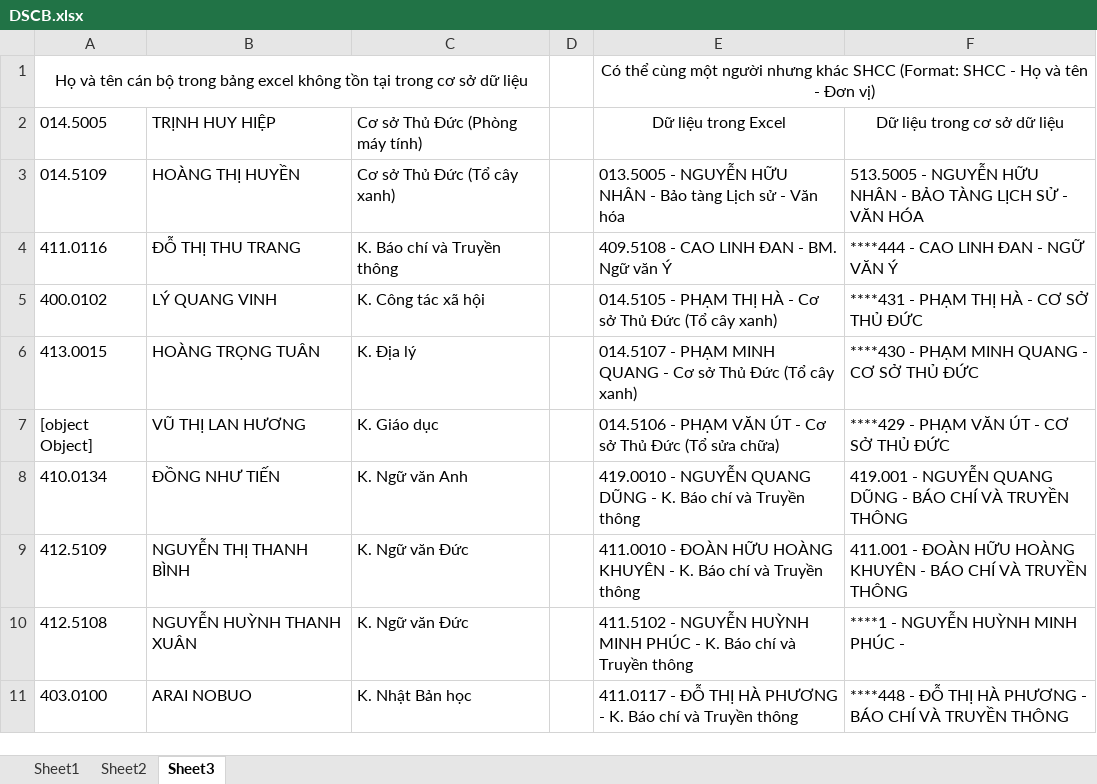
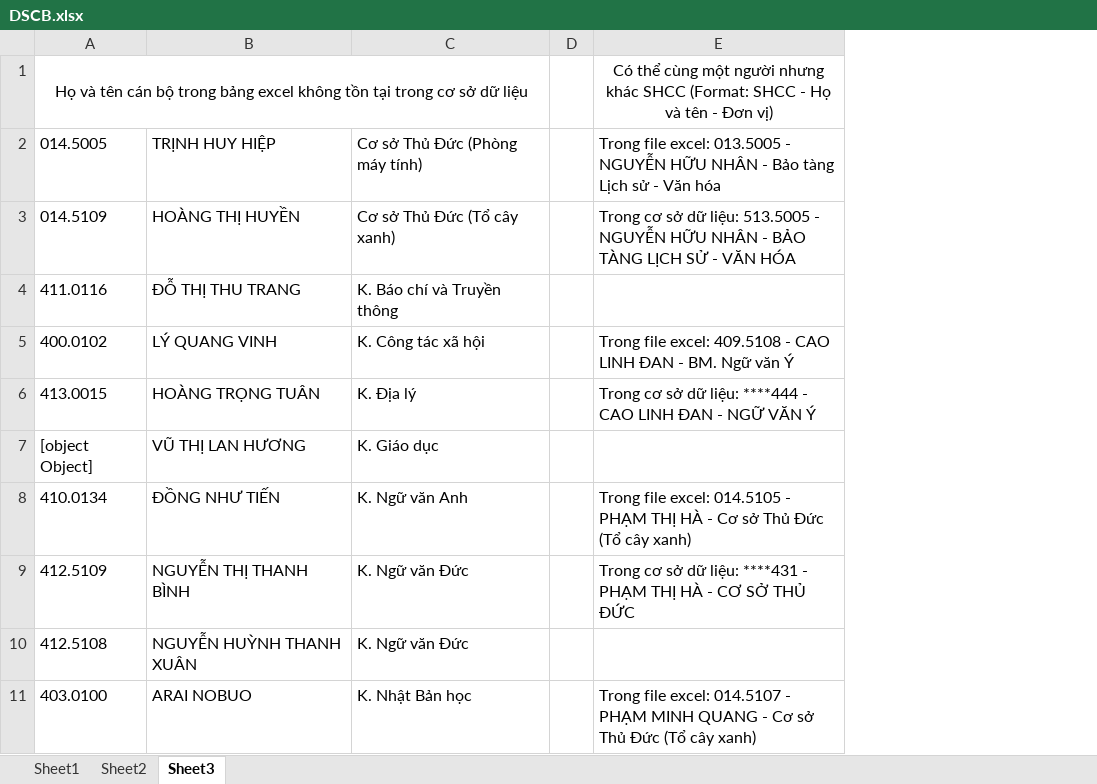
Before and after one commit to NQLong/transfer, an Excel workbook: asset/tool/data/DSCB.xlsx, sheet Sheet3, drawn as a sheet; only a part is shown; values as stored, in another font and other column widths than the file's, no borders; removed rows and columns are numbered as before the commit, all else as after; the diff covers the shown part only; the diff names each change by its address in the sheet, - before the commit and + after, or states it on an @@ line.

Commit message:
update tool and result

```diff
--- a/asset/tool/data/DSCB.xlsx (sheet Sheet3)
+++ b/asset/tool/data/DSCB.xlsx (sheet Sheet3)
-column E, rows 1-11: Có thể cùng một người nhưng khác SHCC (Format: SHCC - Họ và tên - Đơn vị) | Dữ liệu trong Excel | 013.5005 - NGUYỄN HỮU NHÂN - Bảo tàng Lịch sử - Văn hóa | 409.5108 - CAO LINH ĐAN - BM. Ngữ văn Ý | 014.5105 - PHẠM THỊ HÀ - Cơ sở Thủ Đức (Tổ cây xanh) | 014.5107 - PHẠM MINH QUANG - Cơ sở Thủ Đức (Tổ cây xanh) | 014.5106 - PHẠM VĂN ÚT - Cơ sở Thủ Đức (Tổ sửa chữa) | 419.0010 - NGUYỄN QUANG DŨNG - K. Báo chí và Truyền thông | 411.0010 - ĐOÀN HỮU HOÀNG KHUYÊN - K. Báo chí và Truyền thông | 411.5102 - NGUYỄN HUỲNH MINH PHÚC - K. Báo chí và Truyền thông | 411.0117 - ĐỖ THỊ HÀ PHƯƠNG - K. Báo chí và Truyền thông
-column F, rows 2-11: Dữ liệu trong cơ sở dữ liệu | 513.5005 - NGUYỄN HỮU NHÂN - BẢO TÀNG LỊCH SỬ - VĂN HÓA | ****444 - CAO LINH ĐAN - NGỮ VĂN Ý | ****431 - PHẠM THỊ HÀ - CƠ SỞ THỦ ĐỨC | ****430 - PHẠM MINH QUANG - CƠ SỞ THỦ ĐỨC | ****429 - PHẠM VĂN ÚT - CƠ SỞ THỦ ĐỨC | 419.001 - NGUYỄN QUANG DŨNG - BÁO CHÍ VÀ TRUYỀN THÔNG | 411.001 - ĐOÀN HỮU HOÀNG KHUYÊN - BÁO CHÍ VÀ TRUYỀN THÔNG | ****1 - NGUYỄN HUỲNH MINH PHÚC - | ****448 - ĐỖ THỊ HÀ PHƯƠNG - BÁO CHÍ VÀ TRUYỀN THÔNG
+column E, rows 1-11: Có thể cùng một người nhưng khác SHCC (Format: SHCC - Họ và tên - Đơn vị) | Trong file excel: 013.5005 - NGUYỄN HỮU NHÂN - Bảo tàng Lịch sử - Văn hóa | Trong cơ sở dữ liệu: 513.5005 - NGUYỄN HỮU NHÂN - BẢO TÀNG LỊCH SỬ - VĂN HÓA |  | Trong file excel: 409.5108 - CAO LINH ĐAN - BM. Ngữ văn Ý | Trong cơ sở dữ liệu: ****444 - CAO LINH ĐAN - NGỮ VĂN Ý |  | Trong file excel: 014.5105 - PHẠM THỊ HÀ - Cơ sở Thủ Đức (Tổ cây xanh) | Trong cơ sở dữ liệu: ****431 - PHẠM THỊ HÀ - CƠ SỞ THỦ ĐỨC |  | Trong file excel: 014.5107 - PHẠM MINH QUANG - Cơ sở Thủ Đức (Tổ cây xanh)
```
Also changed, not shown: 195 added rows and 58 edited cells elsewhere in this sheet, 1 other file.
